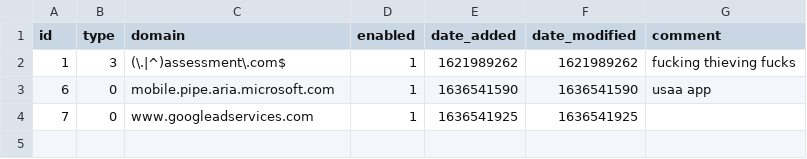
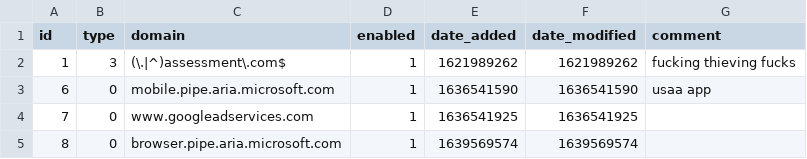
Before and after one commit to johannagnarsson/my-pihole-lists, a CSV file: domainlist.csv, drawn as a sheet.

Commit message:
Updated December 15, 2021  1:00pm

```diff
--- a/domainlist.csv
+++ b/domainlist.csv
@@ -4 +4,2 @@ id,type,domain,enabled,date_added,date_modified,comment
 7,0,www.googleadservices.com,1,1636541925,1636541925,
+8,0,browser.pipe.aria.microsoft.com,1,1639569574,1639569574,
```
